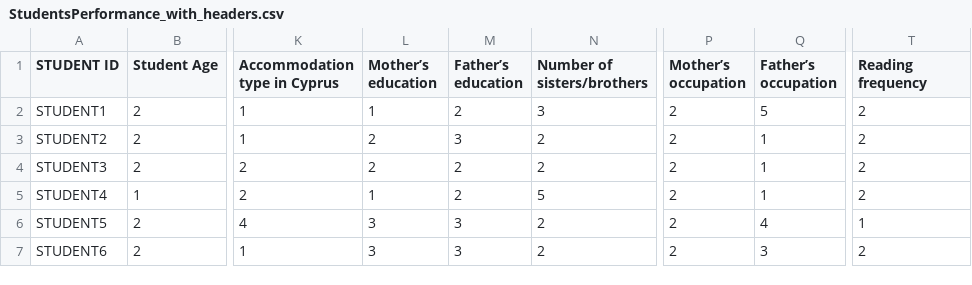
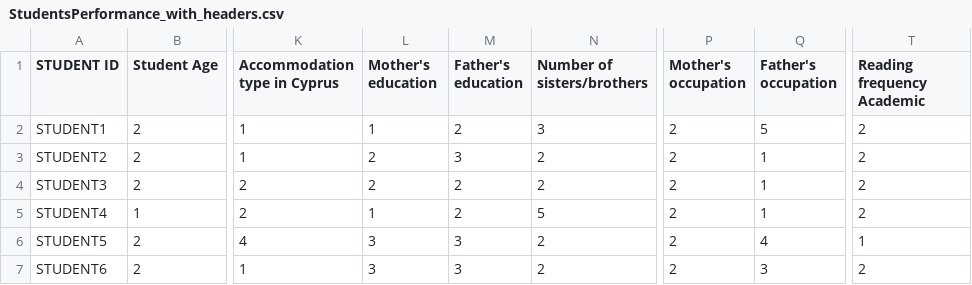
Before and after one commit to N1v3x2/TidalTAMU, a CSV file: StudentsPerformance_with_headers.csv, drawn as a sheet; only a part is shown, gaps mark what is left out; the diff names each change by its address in the sheet, - before the commit and + after, or states it on an @@ line.

```diff
--- a/StudentsPerformance_with_headers.csv
+++ b/StudentsPerformance_with_headers.csv
-L1: Mother’s education
+L1: Mother's education
-M1: Father’s education
+M1: Father's education
-P1: Mother’s occupation
+P1: Mother's occupation
-Q1: Father’s occupation
+Q1: Father's occupation
-T1: Reading frequency
+T1: Reading frequency Academic
```
Also changed, not shown: 2 other files.
